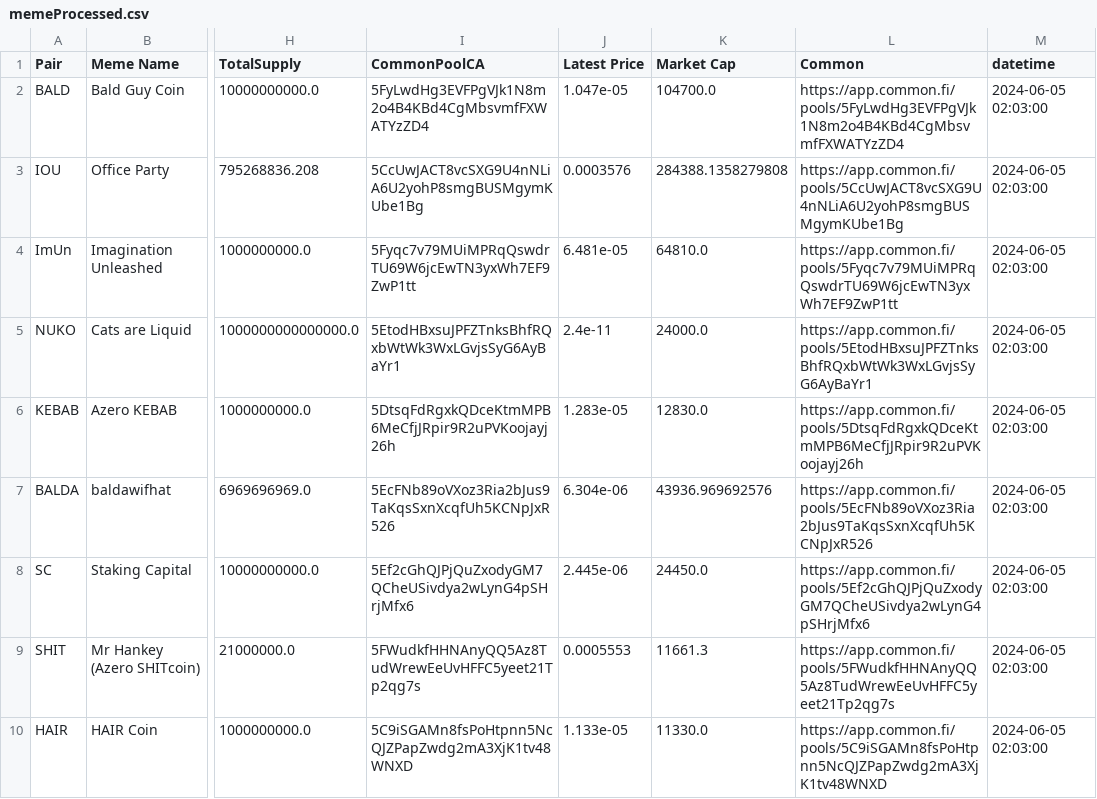
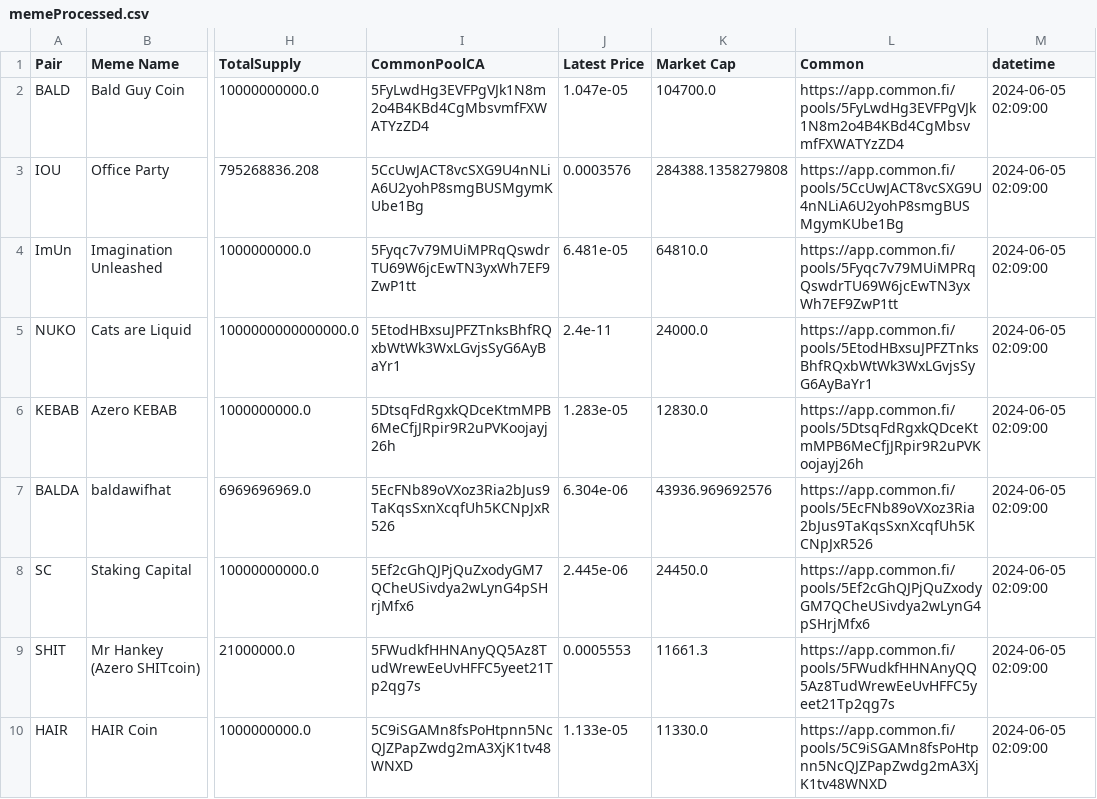
Before and after one commit to B4k469420/MADAlphaSummary, a CSV file: data/memeProcessed.csv, drawn as a sheet; only a part is shown, gaps mark what is left out; the diff names each change by its address in the sheet, - before the commit and + after, or states it on an @@ line.

Commit message:
Update memeProcessed.csv

```diff
--- a/data/memeProcessed.csv
+++ b/data/memeProcessed.csv
-M2:M10 (datetime): 2024-06-05 02:03:00
+M2:M10 (datetime): 2024-06-05 02:09:00
```
